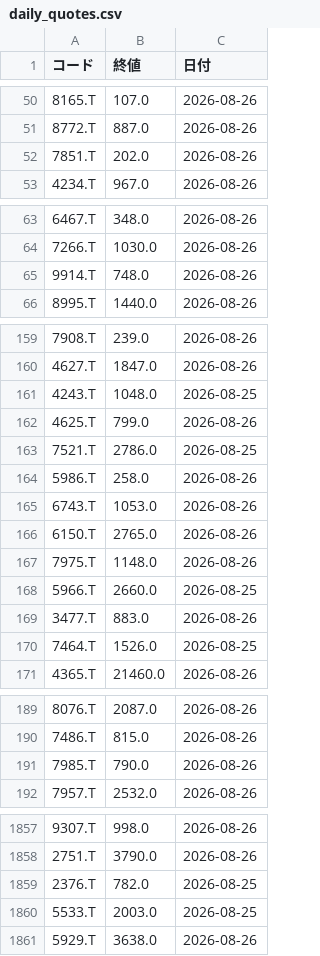
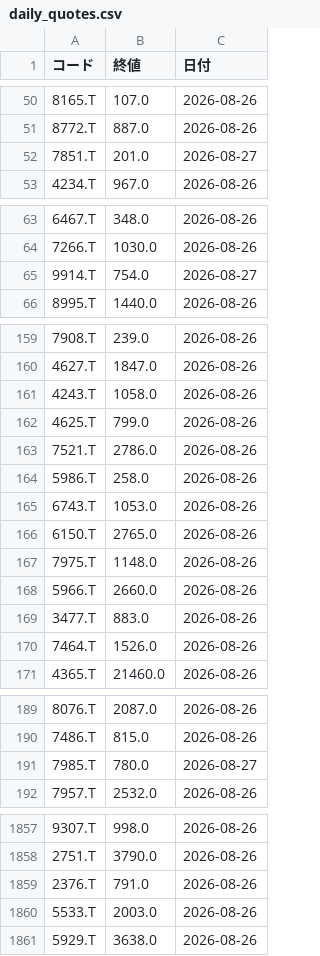
Before and after one commit to hi8068-creator/netcash-screener, a CSV file: daily_quotes.csv, drawn as a sheet; only a part is shown, gaps mark what is left out; the diff covers the shown part only.

```diff
--- a/daily_quotes.csv
+++ b/daily_quotes.csv
@@ -51,3 +51,3 @@
 8772.T,887.0,2026-08-26
-7851.T,202.0,2026-08-26
+7851.T,201.0,2026-08-27
 4234.T,967.0,2026-08-26
@@ -64,3 +64,3 @@
 7266.T,1030.0,2026-08-26
-9914.T,748.0,2026-08-26
+9914.T,754.0,2026-08-27
 8995.T,1440.0,2026-08-26
@@ -160,5 +160,5 @@
 4627.T,1847.0,2026-08-26
-4243.T,1048.0,2026-08-25
+4243.T,1058.0,2026-08-26
 4625.T,799.0,2026-08-26
-7521.T,2786.0,2026-08-25
+7521.T,2786.0,2026-08-26
 5986.T,258.0,2026-08-26
@@ -167,5 +167,5 @@
 7975.T,1148.0,2026-08-26
-5966.T,2660.0,2026-08-25
+5966.T,2660.0,2026-08-26
 3477.T,883.0,2026-08-26
-7464.T,1526.0,2026-08-25
+7464.T,1526.0,2026-08-26
 4365.T,21460.0,2026-08-26
@@ -190,3 +190,3 @@
 7486.T,815.0,2026-08-26
-7985.T,790.0,2026-08-26
+7985.T,780.0,2026-08-27
 7957.T,2532.0,2026-08-26
@@ -1858,4 +1858,4 @@
 2751.T,3790.0,2026-08-26
-2376.T,782.0,2026-08-25
-5533.T,2003.0,2026-08-25
+2376.T,791.0,2026-08-26
+5533.T,2003.0,2026-08-26
 5929.T,3638.0,2026-08-26
```
Also changed, not shown: 34 edited cells elsewhere in this file.
